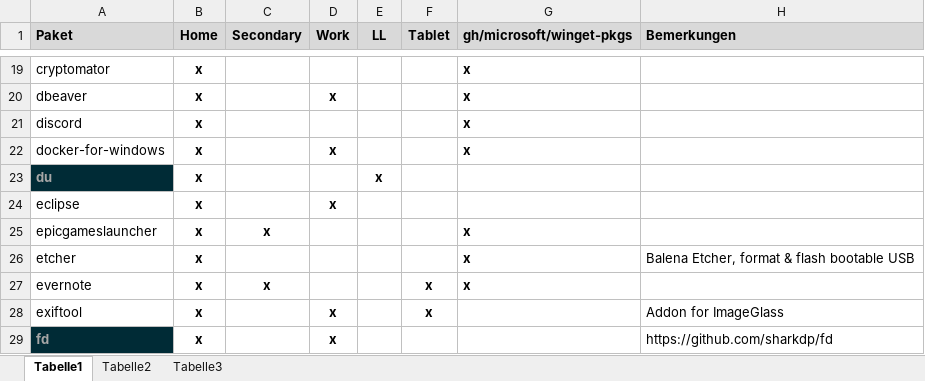
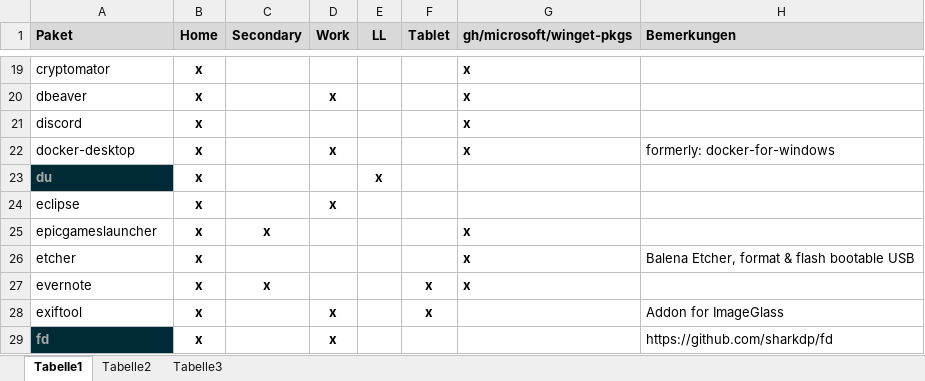
Before and after one commit to psicho2000/wiki, an Excel workbook: Settings/Chocolatey/Chocolatey.xlsx, sheet Tabelle1, drawn as a sheet; only a part is shown, gaps mark what is left out; values as stored, in another font and other column widths than the file's, no borders; the diff names each change by its address in the sheet, - before the commit and + after, or states it on an @@ line.

Commit message:
choco updated docker

```diff
--- a/Settings/Chocolatey/Chocolatey.xlsx (sheet Tabelle1)
+++ b/Settings/Chocolatey/Chocolatey.xlsx (sheet Tabelle1)
-A22 (Paket): docker-for-windows
+A22 (Paket): docker-desktop
-H22 (Bemerkungen): (empty)
+H22 (Bemerkungen): formerly: docker-for-windows
```
